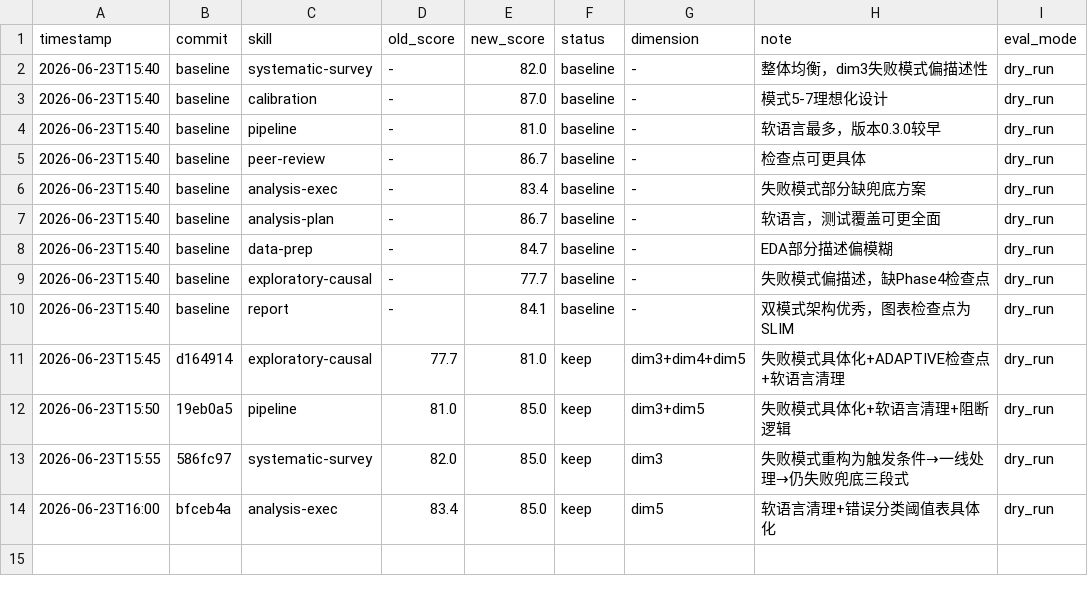
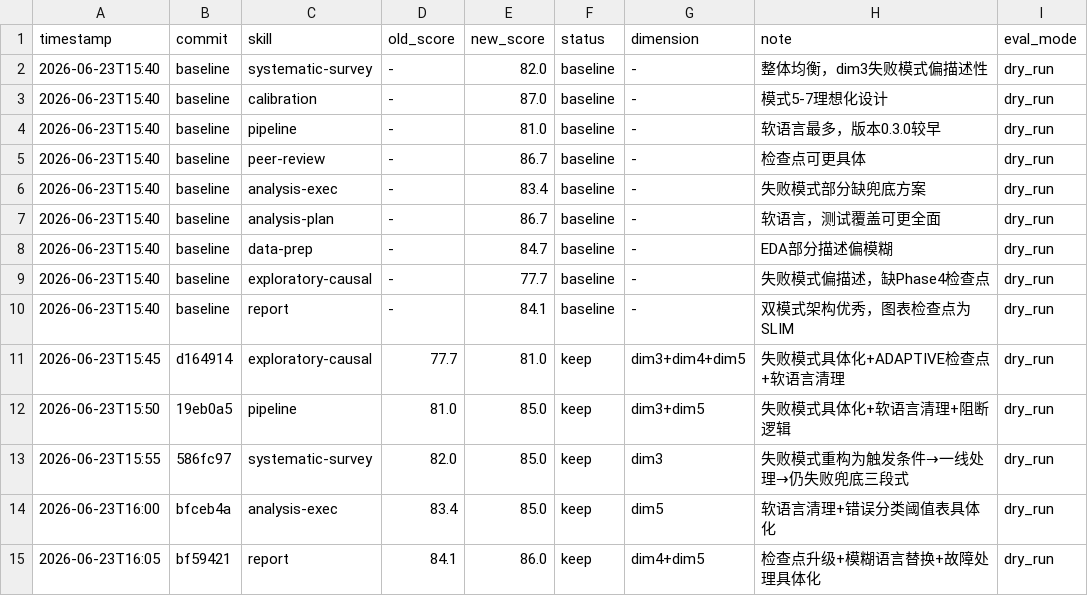
Before and after one commit to boangus/medical-stats-research-assistant-for-claude-code, a TSV file: skills/results.tsv, drawn as a sheet.

```diff
--- a/skills/results.tsv
+++ b/skills/results.tsv
@@ -14 +14,2 @@ timestamp	commit	skill	old_score	new_score	status	dimension	note	eval_mode
 2026-06-23T16:00	bfceb4a	analysis-exec	83.4	85.0	keep	dim5	软语言清理+错误分类阈值表具体化	dry_run
+2026-06-23T16:05	bf59421	report	84.1	86.0	keep	dim4+dim5	检查点升级+模糊语言替换+故障处理具体化	dry_run
```
Also changed, not shown: 1 other file.
